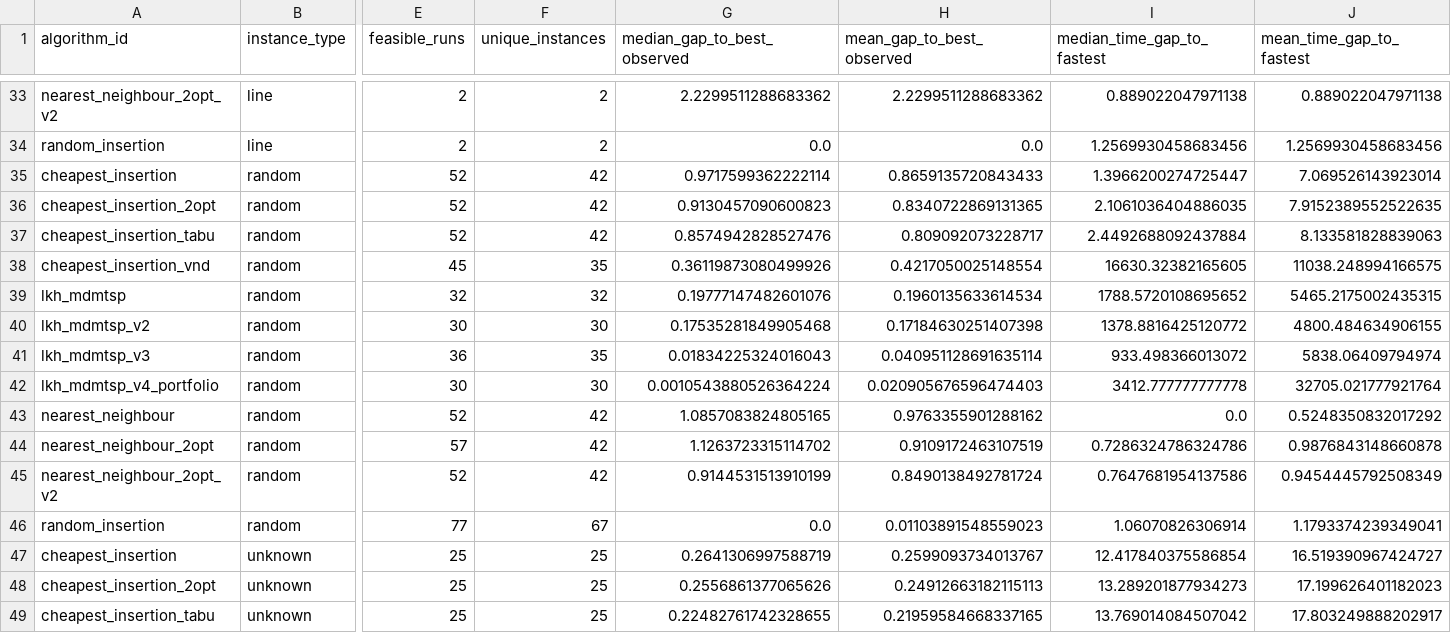
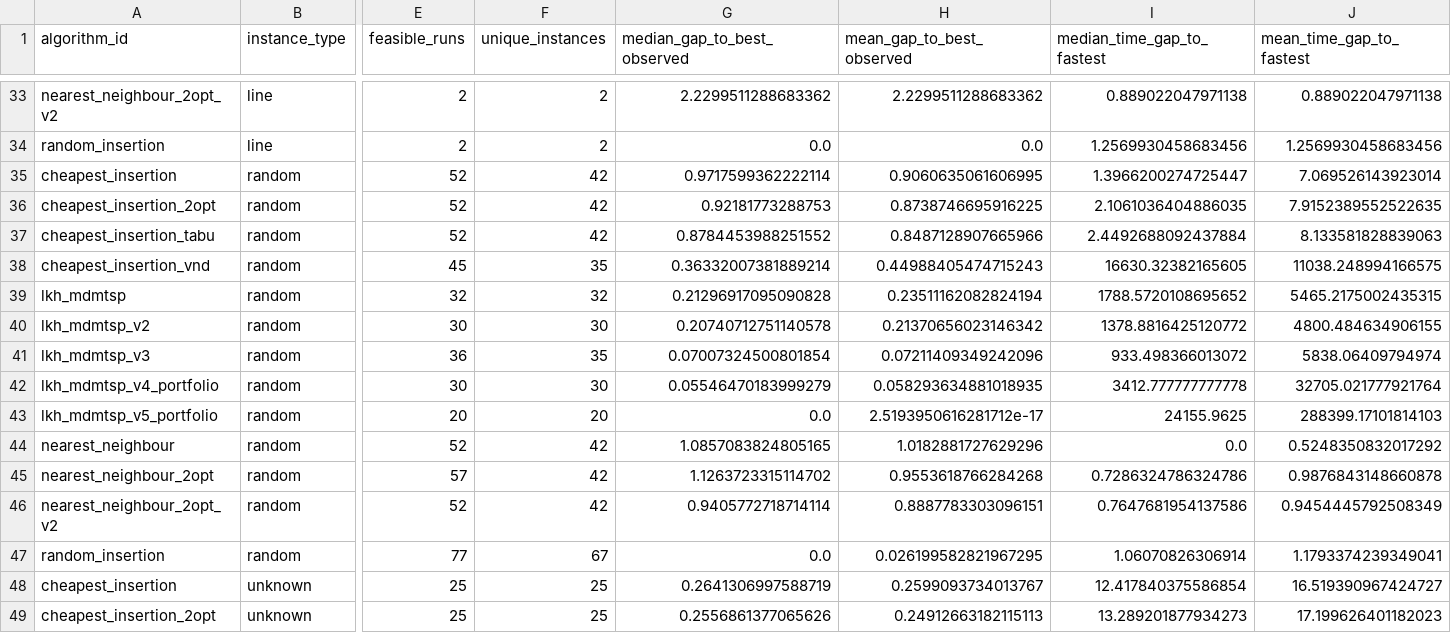
Before and after one commit to mrggrmexe/MDMTSP-HSE-RESEARCH, a CSV file: results/tables/algorithm_instance_type_summary.csv, drawn as a sheet; only a part is shown, gaps mark what is left out; the shorter side is filled out with more unchanged rows; addresses are those after the commit; rows hold the shown columns only; the diff names each change by its address in the sheet, - before the commit and + after, or states it on an @@ line.

```diff
--- a/results/tables/algorithm_instance_type_summary.csv
+++ b/results/tables/algorithm_instance_type_summary.csv
-H35 (mean_gap_to_best_observed): 0.8659135720843433
+H35 (mean_gap_to_best_observed): 0.9060635061606995
-G36 (median_gap_to_best_observed): 0.9130457090600823
+G36 (median_gap_to_best_observed): 0.92181773288753
-H36 (mean_gap_to_best_observed): 0.8340722869131365
+H36 (mean_gap_to_best_observed): 0.8738746695916225
-G37 (median_gap_to_best_observed): 0.8574942828527476
+G37 (median_gap_to_best_observed): 0.8784453988251552
-H37 (mean_gap_to_best_observed): 0.809092073228717
+H37 (mean_gap_to_best_observed): 0.8487128907665966
-G38 (median_gap_to_best_observed): 0.36119873080499926
+G38 (median_gap_to_best_observed): 0.36332007381889214
-H38 (mean_gap_to_best_observed): 0.4217050025148554
+H38 (mean_gap_to_best_observed): 0.44988405474715243
-G39 (median_gap_to_best_observed): 0.19777147482601076
+G39 (median_gap_to_best_observed): 0.21296917095090828
-H39 (mean_gap_to_best_observed): 0.1960135633614534
+H39 (mean_gap_to_best_observed): 0.23511162082824194
-G40 (median_gap_to_best_observed): 0.17535281849905468
+G40 (median_gap_to_best_observed): 0.20740712751140578
-H40 (mean_gap_to_best_observed): 0.17184630251407398
+H40 (mean_gap_to_best_observed): 0.21370656023146342
-G41 (median_gap_to_best_observed): 0.01834225324016043
+G41 (median_gap_to_best_observed): 0.07007324500801854
-H41 (mean_gap_to_best_observed): 0.040951128691635114
+H41 (mean_gap_to_best_observed): 0.07211409349242096
-G42 (median_gap_to_best_observed): 0.0010543880526364224
+G42 (median_gap_to_best_observed): 0.05546470183999279
-H42 (mean_gap_to_best_observed): 0.020905676596474403
+H42 (mean_gap_to_best_observed): 0.058293634881018935
+row 43: lkh_mdmtsp_v5_portfolio | random | 20 | 20 | 0.0 | 2.5193950616281712e-17 | 24155.9625 | 288399.17101814103
-H44 (mean_gap_to_best_observed): 0.9763355901288162
+H44 (mean_gap_to_best_observed): 1.0182881727629296
-H45 (mean_gap_to_best_observed): 0.9109172463107519
+H45 (mean_gap_to_best_observed): 0.9553618766284268
-G46 (median_gap_to_best_observed): 0.9144531513910199
+G46 (median_gap_to_best_observed): 0.9405772718714114
-H46 (mean_gap_to_best_observed): 0.8490138492781724
+H46 (mean_gap_to_best_observed): 0.8887783303096151
-H47 (mean_gap_to_best_observed): 0.01103891548559023
+H47 (mean_gap_to_best_observed): 0.026199582821967295
```
Also changed, not shown: results/tables/algorithm_summary.csv, results/tables/instance_summary.csv, 45 other files.
